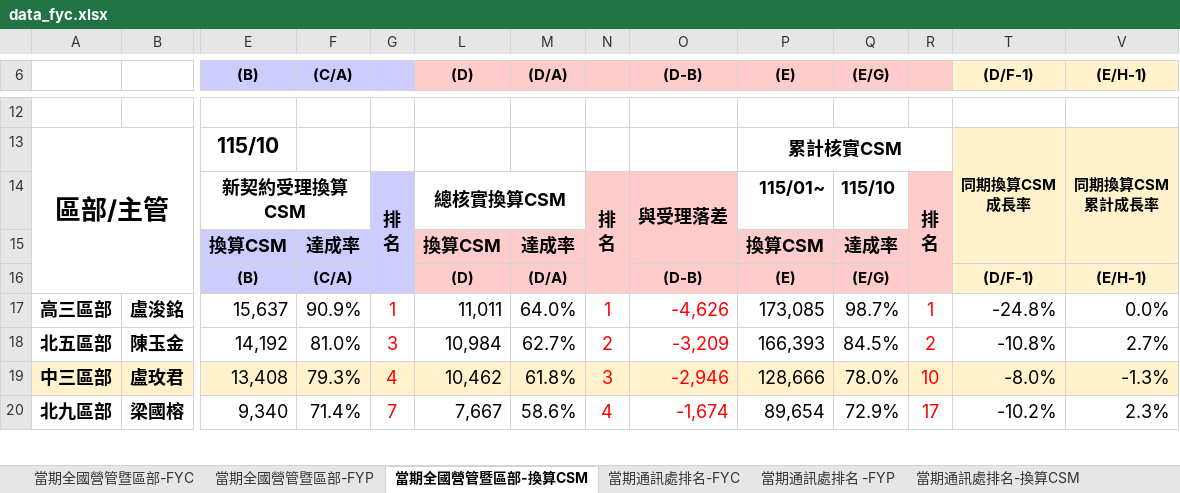
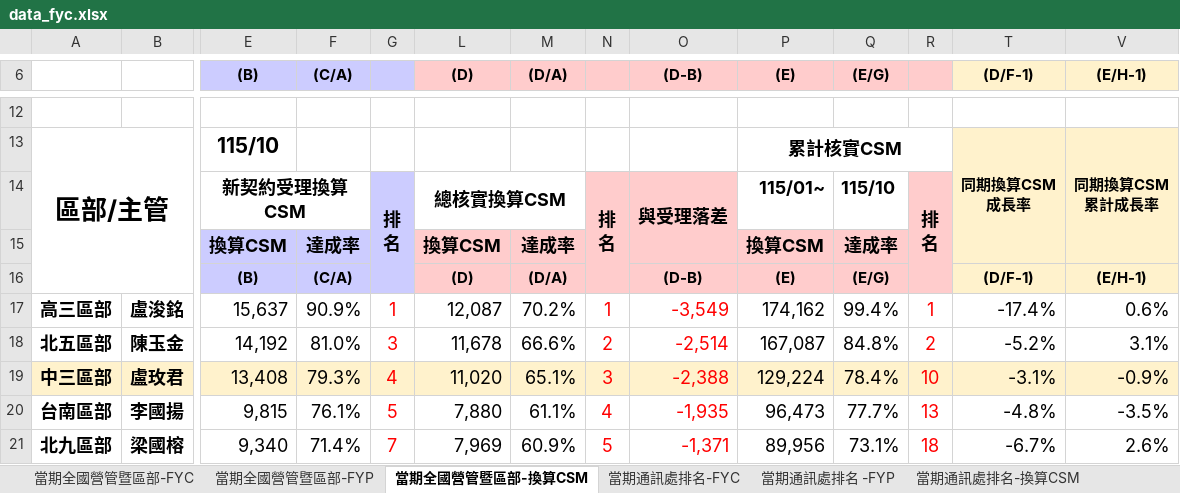
Before and after one commit to nehemiah1205/fubon-dashboard, an Excel workbook: data_fyc.xlsx, sheet 當期全國營管暨區部-換算CSM, drawn as a sheet; only a part is shown, gaps mark what is left out; values as stored, in another font and other column widths than the file's, no borders; charts and pictures and conditional formats not drawn; addresses are those after the commit; rows hold the shown columns only; the diff covers the shown part only; the diff names each change by its address in the sheet, - before the commit and + after, or states it on an @@ line.

```diff
--- a/data_fyc.xlsx (sheet 當期全國營管暨區部-換算CSM)
+++ b/data_fyc.xlsx (sheet 當期全國營管暨區部-換算CSM)
-L17 ((D)): 11,011
+L17 ((D)): 12,087
-M17 ((D/A)): 64.0%
+M17 ((D/A)): 70.2%
-O17 ((D-B)): -4,626
+O17 ((D-B)): -3,549
-P17 ((E)): 173,085
+P17 ((E)): 174,162
-Q17 ((E/G)): 98.7%
+Q17 ((E/G)): 99.4%
-T17 ((D/F-1)): -24.8%
+T17 ((D/F-1)): -17.4%
-V17 ((E/H-1)): 0.0%
+V17 ((E/H-1)): 0.6%
-L18 ((D)): 10,984
+L18 ((D)): 11,678
-M18 ((D/A)): 62.7%
+M18 ((D/A)): 66.6%
-O18 ((D-B)): -3,209
+O18 ((D-B)): -2,514
-P18 ((E)): 166,393
+P18 ((E)): 167,087
-Q18 ((E/G)): 84.5%
+Q18 ((E/G)): 84.8%
-T18 ((D/F-1)): -10.8%
+T18 ((D/F-1)): -5.2%
-V18 ((E/H-1)): 2.7%
+V18 ((E/H-1)): 3.1%
-L19 ((D)): 10,462
+L19 ((D)): 11,020
-M19 ((D/A)): 61.8%
+M19 ((D/A)): 65.1%
-O19 ((D-B)): -2,946
+O19 ((D-B)): -2,388
-P19 ((E)): 128,666
+P19 ((E)): 129,224
-Q19 ((E/G)): 78.0%
+Q19 ((E/G)): 78.4%
-T19 ((D/F-1)): -8.0%
+T19 ((D/F-1)): -3.1%
-V19 ((E/H-1)): -1.3%
+V19 ((E/H-1)): -0.9%
+row 20: 台南區部 | 李國揚 | 9,815 | 76.1% | 5 | 7,880 | 61.1% | 4 | -1,935 | 96,473 | 77.7% | 13 | -4.8% | -3.5%
-L21 ((D)): 7,667
+L21 ((D)): 7,969
-M21 ((D/A)): 58.6%
+M21 ((D/A)): 60.9%
-N21: 4
+N21: 5
-O21 ((D-B)): -1,674
+O21 ((D-B)): -1,371
-P21 ((E)): 89,654
+P21 ((E)): 89,956
-Q21 ((E/G)): 72.9%
+Q21 ((E/G)): 73.1%
-R21: 17
+R21: 18
-T21 ((D/F-1)): -10.2%
+T21 ((D/F-1)): -6.7%
-V21 ((E/H-1)): 2.3%
+V21 ((E/H-1)): 2.6%
```
Also changed, not shown: 4 added rows, 5 removed rows and 119 edited cells elsewhere in this sheet, sheet 個人排名_FYC, sheet 當期通訊處排名-換算CSM, sheet 當期通訊處排名-FYC, sheet 當期通訊處排名 -FYP, sheet 當期全國營管暨區部-FYC, sheet 當期全國營管暨區部-FYP, hidden cells, charts or pictures, data_kpi.xlsm, 3 other files.
